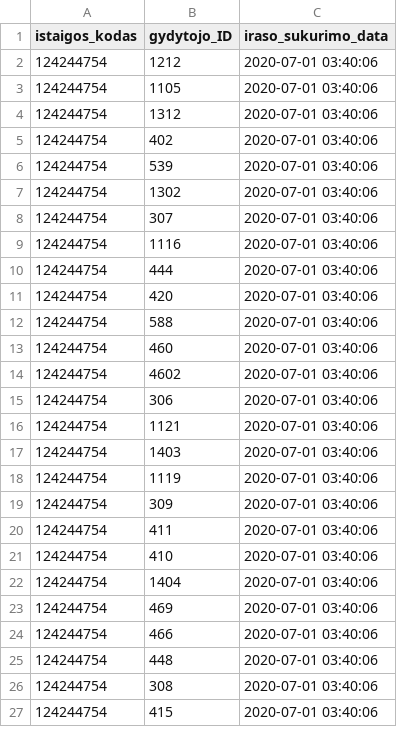
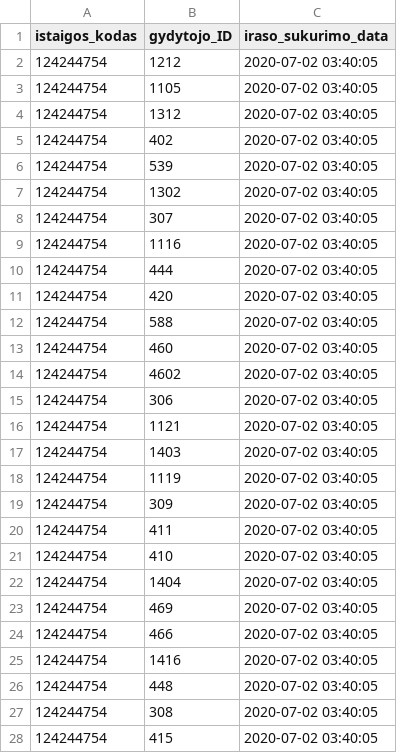
Before and after one commit to vilnius/karoliniskiu-poliklinika, a CSV file: 124244754_family_doctors_list.csv, drawn as a sheet; only a part is shown; the diff covers the shown part only.

```diff
--- a/124244754_family_doctors_list.csv
+++ b/124244754_family_doctors_list.csv
@@ -1,27 +1,28 @@
 istaigos_kodas;gydytojo_ID;iraso_sukurimo_data
-124244754;1212;2020-07-01 03:40:06
-124244754;1105;2020-07-01 03:40:06
-124244754;1312;2020-07-01 03:40:06
-124244754;402;2020-07-01 03:40:06
-124244754;539;2020-07-01 03:40:06
-124244754;1302;2020-07-01 03:40:06
-124244754;307;2020-07-01 03:40:06
-124244754;1116;2020-07-01 03:40:06
-124244754;444;2020-07-01 03:40:06
-124244754;420;2020-07-01 03:40:06
-124244754;588;2020-07-01 03:40:06
-124244754;460;2020-07-01 03:40:06
-124244754;4602;2020-07-01 03:40:06
-124244754;306;2020-07-01 03:40:06
-124244754;1121;2020-07-01 03:40:06
-124244754;1403;2020-07-01 03:40:06
-124244754;1119;2020-07-01 03:40:06
-124244754;309;2020-07-01 03:40:06
-124244754;411;2020-07-01 03:40:06
-124244754;410;2020-07-01 03:40:06
-124244754;1404;2020-07-01 03:40:06
-124244754;469;2020-07-01 03:40:06
-124244754;466;2020-07-01 03:40:06
-124244754;448;2020-07-01 03:40:06
-124244754;308;2020-07-01 03:40:06
-124244754;415;2020-07-01 03:40:06
+124244754;1212;2020-07-02 03:40:05
+124244754;1105;2020-07-02 03:40:05
+124244754;1312;2020-07-02 03:40:05
+124244754;402;2020-07-02 03:40:05
+124244754;539;2020-07-02 03:40:05
+124244754;1302;2020-07-02 03:40:05
+124244754;307;2020-07-02 03:40:05
+124244754;1116;2020-07-02 03:40:05
+124244754;444;2020-07-02 03:40:05
+124244754;420;2020-07-02 03:40:05
+124244754;588;2020-07-02 03:40:05
+124244754;460;2020-07-02 03:40:05
+124244754;4602;2020-07-02 03:40:05
+124244754;306;2020-07-02 03:40:05
+124244754;1121;2020-07-02 03:40:05
+124244754;1403;2020-07-02 03:40:05
+124244754;1119;2020-07-02 03:40:05
+124244754;309;2020-07-02 03:40:05
+124244754;411;2020-07-02 03:40:05
+124244754;410;2020-07-02 03:40:05
+124244754;1404;2020-07-02 03:40:05
+124244754;469;2020-07-02 03:40:05
+124244754;466;2020-07-02 03:40:05
+124244754;1416;2020-07-02 03:40:05
+124244754;448;2020-07-02 03:40:05
+124244754;308;2020-07-02 03:40:05
+124244754;415;2020-07-02 03:40:05
```
Also changed, not shown: 23 edited cells elsewhere in this file, 124244754_free_registrations.csv.
